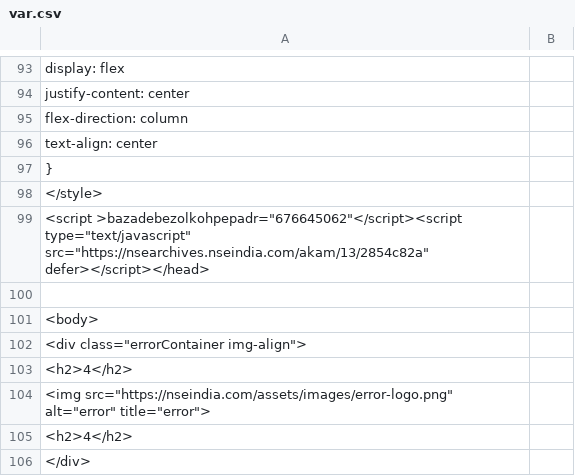
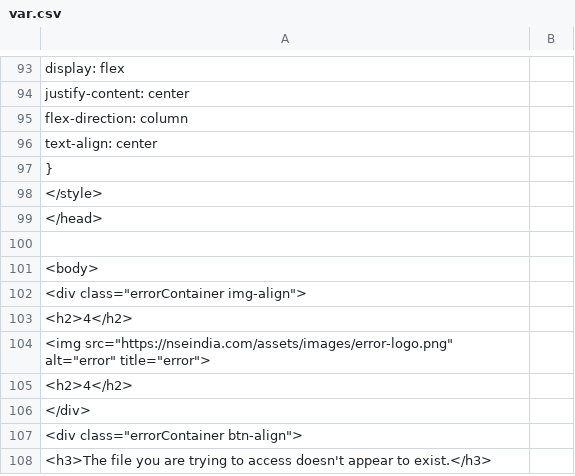
Before and after one commit to Deepanker10/Deepanker10.github.io, a CSV file: var.csv, drawn as a sheet; only a part is shown, gaps mark what is left out; the shorter side is filled out with more unchanged rows.

```diff
--- a/var.csv
+++ b/var.csv
@@ -98,3 +98,3 @@
     </style>
-<script >bazadebezolkohpepadr="676645062"</script><script type="text/javascript" src="https://nsearchives.nseindia.com/akam/13/2854c82a"  defer></script></head>
+</head>
 
```
Also changed, not shown: 1 other file.
